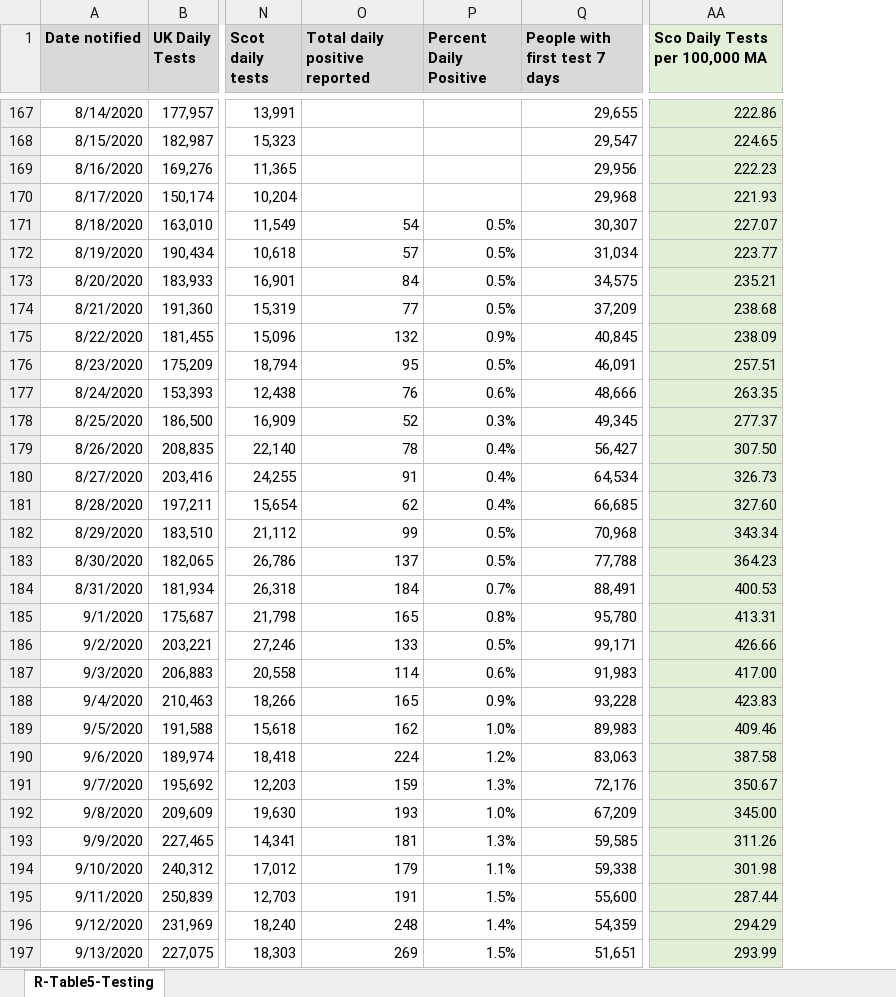
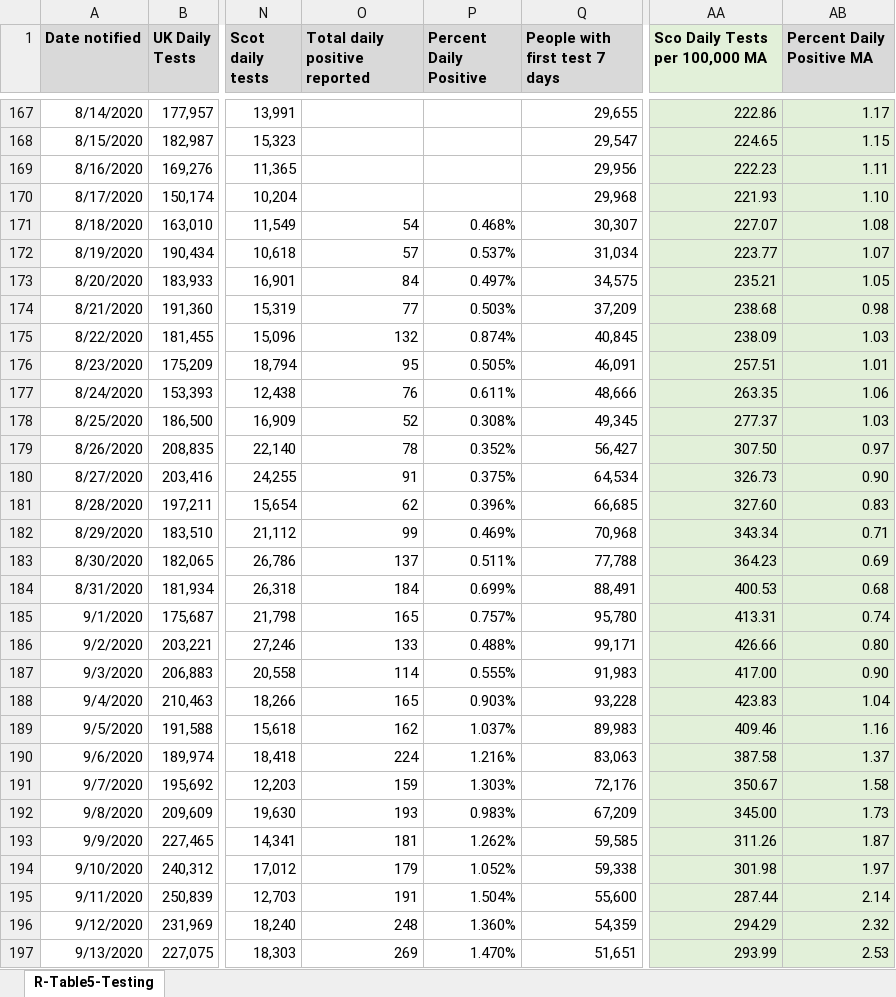
Before and after one commit to Sync-37/TTS-1, an Excel workbook: data/R-Table5-Testing.xlsx, sheet R-Table5-Testing, drawn as a sheet; only a part is shown, gaps mark what is left out; values as stored, in another font and other column widths than the file's, no borders; the diff covers the shown part only; the diff names each change by its address in the sheet, - before the commit and + after, or states it on an @@ line.

Commit message:
Added percent daily positive.
MUST do strategy before adding more.  Aim for final dataset.

```diff
--- a/data/R-Table5-Testing.xlsx (sheet R-Table5-Testing)
+++ b/data/R-Table5-Testing.xlsx (sheet R-Table5-Testing)
+column AB (Percent Daily Positive MA), rows 167-197: 1.17 | 1.15 | 1.11 | 1.10 | 1.08 | 1.07 | 1.05 | 0.98 | 1.03 | 1.01 | 1.06 | 1.03 | 0.97 | 0.90 | 0.83 | 0.71 | 0.69 | 0.68 | 0.74 | 0.80 | 0.90 | 1.04 | 1.16 | 1.37 | 1.58 | 1.73 | 1.87 | 1.97 | 2.14 | 2.32 | 2.53
-P171 (Percent Daily Positive): 0.5%
+P171 (Percent Daily Positive): 0.468%
-P172 (Percent Daily Positive): 0.5%
+P172 (Percent Daily Positive): 0.537%
-P173 (Percent Daily Positive): 0.5%
+P173 (Percent Daily Positive): 0.497%
-P174 (Percent Daily Positive): 0.5%
+P174 (Percent Daily Positive): 0.503%
-P175 (Percent Daily Positive): 0.9%
+P175 (Percent Daily Positive): 0.874%
-P176 (Percent Daily Positive): 0.5%
+P176 (Percent Daily Positive): 0.505%
-P177 (Percent Daily Positive): 0.6%
+P177 (Percent Daily Positive): 0.611%
-P178 (Percent Daily Positive): 0.3%
+P178 (Percent Daily Positive): 0.308%
-P179 (Percent Daily Positive): 0.4%
+P179 (Percent Daily Positive): 0.352%
-P180 (Percent Daily Positive): 0.4%
+P180 (Percent Daily Positive): 0.375%
-P181 (Percent Daily Positive): 0.4%
+P181 (Percent Daily Positive): 0.396%
-P182 (Percent Daily Positive): 0.5%
+P182 (Percent Daily Positive): 0.469%
-P183 (Percent Daily Positive): 0.5%
+P183 (Percent Daily Positive): 0.511%
-P184 (Percent Daily Positive): 0.7%
+P184 (Percent Daily Positive): 0.699%
-P185 (Percent Daily Positive): 0.8%
+P185 (Percent Daily Positive): 0.757%
-P186 (Percent Daily Positive): 0.5%
+P186 (Percent Daily Positive): 0.488%
-P187 (Percent Daily Positive): 0.6%
+P187 (Percent Daily Positive): 0.555%
-P188 (Percent Daily Positive): 0.9%
+P188 (Percent Daily Positive): 0.903%
-P189 (Percent Daily Positive): 1.0%
+P189 (Percent Daily Positive): 1.037%
-P190 (Percent Daily Positive): 1.2%
+P190 (Percent Daily Positive): 1.216%
-P191 (Percent Daily Positive): 1.3%
+P191 (Percent Daily Positive): 1.303%
-P192 (Percent Daily Positive): 1.0%
+P192 (Percent Daily Positive): 0.983%
-P193 (Percent Daily Positive): 1.3%
+P193 (Percent Daily Positive): 1.262%
-P194 (Percent Daily Positive): 1.1%
+P194 (Percent Daily Positive): 1.052%
-P195 (Percent Daily Positive): 1.5%
+P195 (Percent Daily Positive): 1.504%
-P196 (Percent Daily Positive): 1.4%
+P196 (Percent Daily Positive): 1.360%
-P197 (Percent Daily Positive): 1.5%
+P197 (Percent Daily Positive): 1.470%
```
Also changed, not shown: 84 edited cells elsewhere in this sheet, 2 other files.
